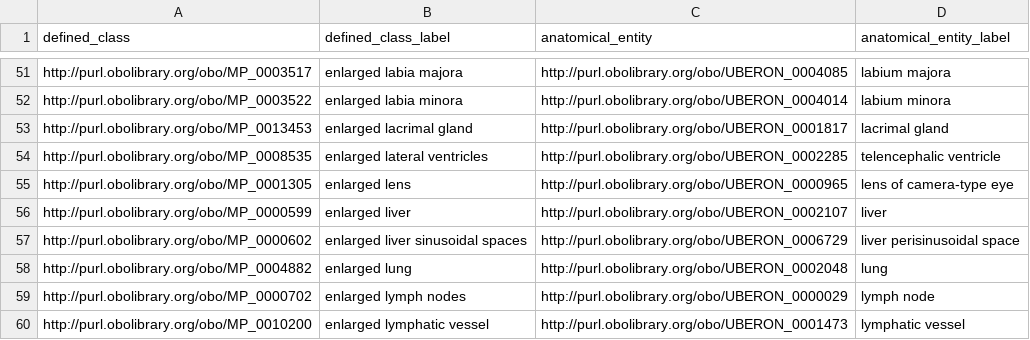
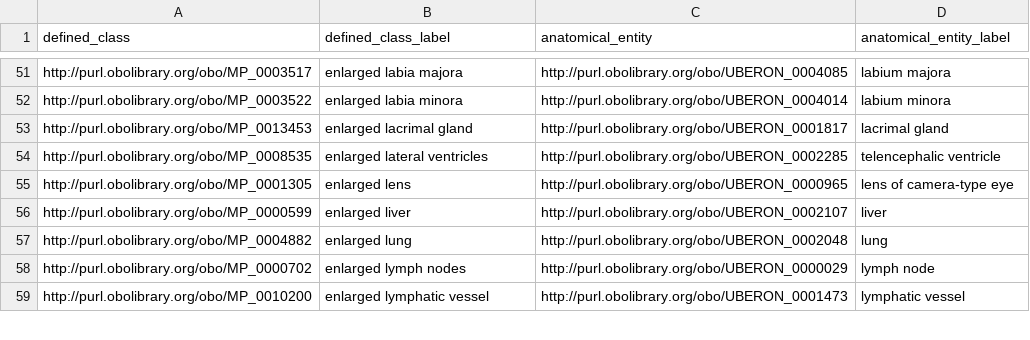
Before and after one commit to mgijax/mammalian-phenotype-ontology, a TSV file: src/patterns/data/default/abnormallyIncreasedSizeOfAnatomicalEntity.tsv, drawn as a sheet; only a part is shown, gaps mark what is left out.

Commit message:
working on #4191
removed MP:0000602 from enlarged spreadsheet
removed extra eq

```diff
--- a/src/patterns/data/default/abnormallyIncreasedSizeOfAnatomicalEntity.tsv
+++ b/src/patterns/data/default/abnormallyIncreasedSizeOfAnatomicalEntity.tsv
@@ -56,3 +56,2 @@ http://purl.obolibrary.org/obo/MP_0001305	enlarged lens	http://purl.obolibrary.o
 http://purl.obolibrary.org/obo/MP_0000599	enlarged liver	http://purl.obolibrary.org/obo/UBERON_0002107	liver
-http://purl.obolibrary.org/obo/MP_0000602	enlarged liver sinusoidal spaces	http://purl.obolibrary.org/obo/UBERON_0006729	liver perisinusoidal space
 http://purl.obolibrary.org/obo/MP_0004882	enlarged lung	http://purl.obolibrary.org/obo/UBERON_0002048	lung
```
Also changed, not shown: 1 other file.
